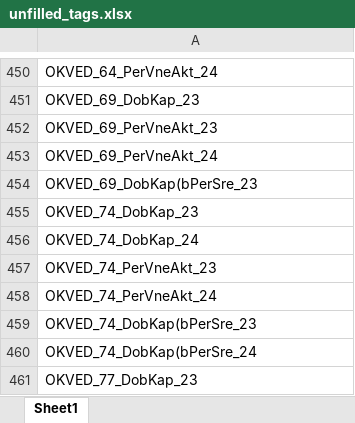
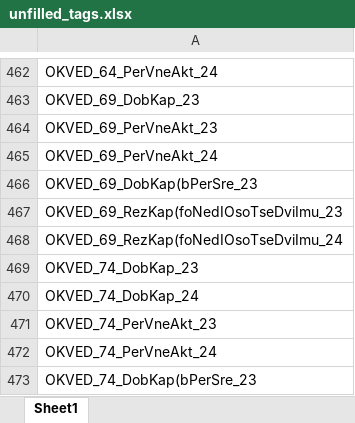
Before and after one commit to LOo1-o/project-1, an Excel workbook: output/unfilled_tags.xlsx, sheet Sheet1, drawn as a sheet; only a part is shown, gaps mark what is left out; the shorter side is filled out with more unchanged rows; values as stored, in another font and other column widths than the file's, no borders; the diff covers the shown part only; the diff names each change by its address in the sheet, - before the commit and + after, or states it on an @@ line.

```diff
--- a/output/unfilled_tags.xlsx (sheet Sheet1)
+++ b/output/unfilled_tags.xlsx (sheet Sheet1)
+row 467: OKVED_69_RezKap(foNedIOsoTseDviImu_23
+row 468: OKVED_69_RezKap(foNedIOsoTseDviImu_24
```
Also changed, not shown: 30 added rows elsewhere in this sheet, 4 other files.
